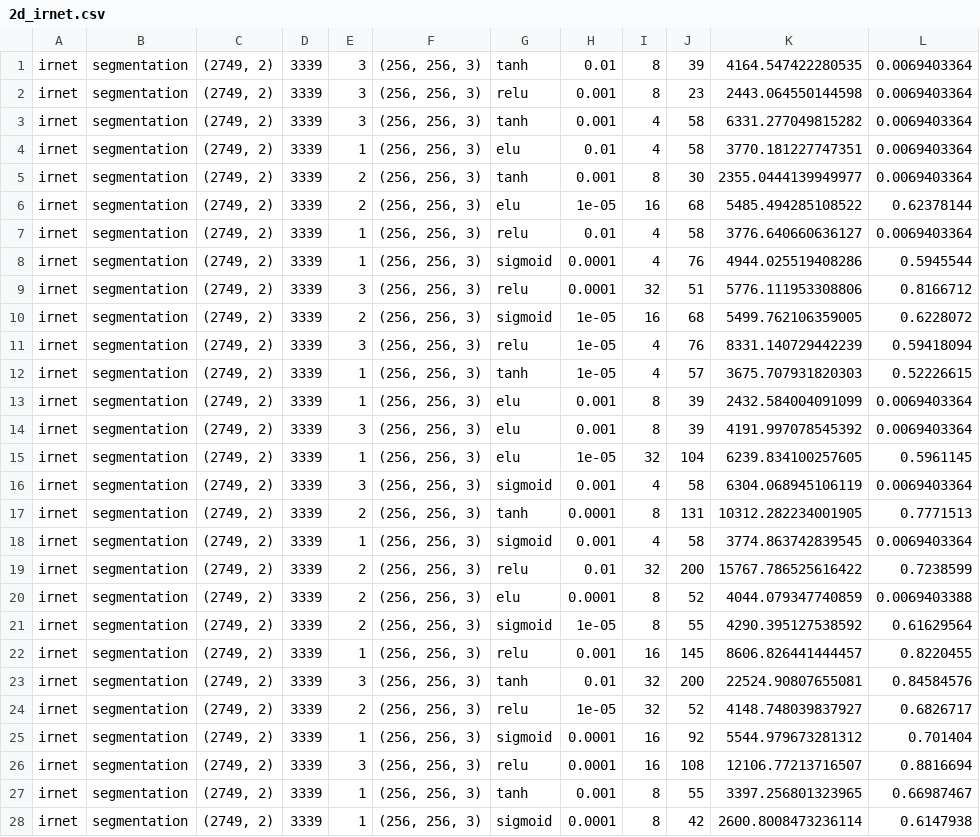
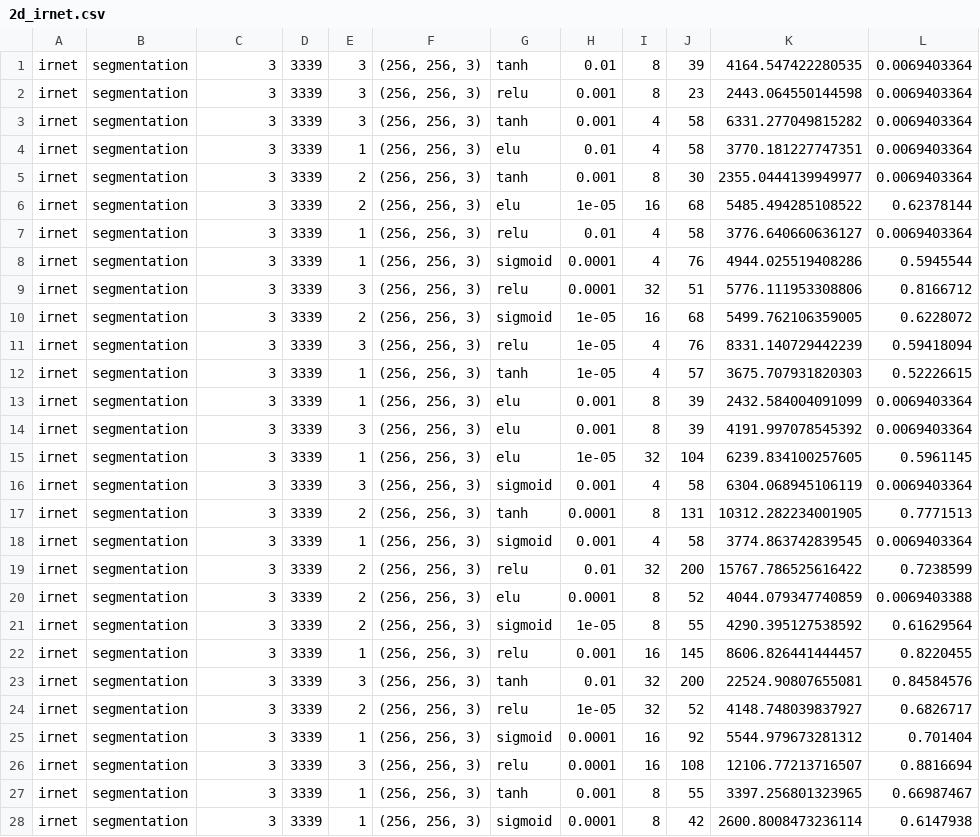
Before and after one commit to DavidTatis/metalearner-hptunning, a CSV file: data/2d_irnet.csv, drawn as a sheet; only a part is shown; the diff covers the shown part only.

Commit message:
meta data preprocessed

```diff
--- a/data/2d_irnet.csv
+++ b/data/2d_irnet.csv
@@ -1,28 +1,28 @@
-irnet,segmentation,"(2749, 2)",3339,3,"(256, 256, 3)",tanh,0.01,8,39,4164.547422280535,0.0069403364
-irnet,segmentation,"(2749, 2)",3339,3,"(256, 256, 3)",relu,0.001,8,23,2443.064550144598,0.0069403364
-irnet,segmentation,"(2749, 2)",3339,3,"(256, 256, 3)",tanh,0.001,4,58,6331.277049815282,0.0069403364
-irnet,segmentation,"(2749, 2)",3339,1,"(256, 256, 3)",elu,0.01,4,58,3770.181227747351,0.0069403364
-irnet,segmentation,"(2749, 2)",3339,2,"(256, 256, 3)",tanh,0.001,8,30,2355.0444139949977,0.0069403364
-irnet,segmentation,"(2749, 2)",3339,2,"(256, 256, 3)",elu,1e-05,16,68,5485.494285108522,0.62378144
-irnet,segmentation,"(2749, 2)",3339,1,"(256, 256, 3)",relu,0.01,4,58,3776.640660636127,0.0069403364
-irnet,segmentation,"(2749, 2)",3339,1,"(256, 256, 3)",sigmoid,0.0001,4,76,4944.025519408286,0.5945544
-irnet,segmentation,"(2749, 2)",3339,3,"(256, 256, 3)",relu,0.0001,32,51,5776.111953308806,0.8166712
-irnet,segmentation,"(2749, 2)",3339,2,"(256, 256, 3)",sigmoid,1e-05,16,68,5499.762106359005,0.6228072
-irnet,segmentation,"(2749, 2)",3339,3,"(256, 256, 3)",relu,1e-05,4,76,8331.140729442239,0.59418094
-irnet,segmentation,"(2749, 2)",3339,1,"(256, 256, 3)",tanh,1e-05,4,57,3675.707931820303,0.52226615
-irnet,segmentation,"(2749, 2)",3339,1,"(256, 256, 3)",elu,0.001,8,39,2432.584004091099,0.0069403364
-irnet,segmentation,"(2749, 2)",3339,3,"(256, 256, 3)",elu,0.001,8,39,4191.997078545392,0.0069403364
-irnet,segmentation,"(2749, 2)",3339,1,"(256, 256, 3)",elu,1e-05,32,104,6239.834100257605,0.5961145
-irnet,segmentation,"(2749, 2)",3339,3,"(256, 256, 3)",sigmoid,0.001,4,58,6304.068945106119,0.0069403364
-irnet,segmentation,"(2749, 2)",3339,2,"(256, 256, 3)",tanh,0.0001,8,131,10312.282234001905,0.7771513
-irnet,segmentation,"(2749, 2)",3339,1,"(256, 256, 3)",sigmoid,0.001,4,58,3774.863742839545,0.0069403364
-irnet,segmentation,"(2749, 2)",3339,2,"(256, 256, 3)",relu,0.01,32,200,15767.786525616422,0.7238599
-irnet,segmentation,"(2749, 2)",3339,2,"(256, 256, 3)",elu,0.0001,8,52,4044.079347740859,0.0069403388
-irnet,segmentation,"(2749, 2)",3339,2,"(256, 256, 3)",sigmoid,1e-05,8,55,4290.395127538592,0.61629564
-irnet,segmentation,"(2749, 2)",3339,1,"(256, 256, 3)",relu,0.001,16,145,8606.826441444457,0.8220455
-irnet,segmentation,"(2749, 2)",3339,3,"(256, 256, 3)",tanh,0.01,32,200,22524.90807655081,0.84584576
-irnet,segmentation,"(2749, 2)",3339,2,"(256, 256, 3)",relu,1e-05,32,52,4148.748039837927,0.6826717
-irnet,segmentation,"(2749, 2)",3339,1,"(256, 256, 3)",sigmoid,0.0001,16,92,5544.979673281312,0.701404
-irnet,segmentation,"(2749, 2)",3339,3,"(256, 256, 3)",relu,0.0001,16,108,12106.77213716507,0.8816694
-irnet,segmentation,"(2749, 2)",3339,1,"(256, 256, 3)",tanh,0.001,8,55,3397.256801323965,0.66987467
-irnet,segmentation,"(2749, 2)",3339,1,"(256, 256, 3)",sigmoid,0.0001,8,42,2600.8008473236114,0.6147938
+irnet,segmentation,3,3339,3,"(256, 256, 3)",tanh,0.01,8,39,4164.547422280535,0.0069403364
+irnet,segmentation,3,3339,3,"(256, 256, 3)",relu,0.001,8,23,2443.064550144598,0.0069403364
+irnet,segmentation,3,3339,3,"(256, 256, 3)",tanh,0.001,4,58,6331.277049815282,0.0069403364
+irnet,segmentation,3,3339,1,"(256, 256, 3)",elu,0.01,4,58,3770.181227747351,0.0069403364
+irnet,segmentation,3,3339,2,"(256, 256, 3)",tanh,0.001,8,30,2355.0444139949977,0.0069403364
+irnet,segmentation,3,3339,2,"(256, 256, 3)",elu,1e-05,16,68,5485.494285108522,0.62378144
+irnet,segmentation,3,3339,1,"(256, 256, 3)",relu,0.01,4,58,3776.640660636127,0.0069403364
+irnet,segmentation,3,3339,1,"(256, 256, 3)",sigmoid,0.0001,4,76,4944.025519408286,0.5945544
+irnet,segmentation,3,3339,3,"(256, 256, 3)",relu,0.0001,32,51,5776.111953308806,0.8166712
+irnet,segmentation,3,3339,2,"(256, 256, 3)",sigmoid,1e-05,16,68,5499.762106359005,0.6228072
+irnet,segmentation,3,3339,3,"(256, 256, 3)",relu,1e-05,4,76,8331.140729442239,0.59418094
+irnet,segmentation,3,3339,1,"(256, 256, 3)",tanh,1e-05,4,57,3675.707931820303,0.52226615
+irnet,segmentation,3,3339,1,"(256, 256, 3)",elu,0.001,8,39,2432.584004091099,0.0069403364
+irnet,segmentation,3,3339,3,"(256, 256, 3)",elu,0.001,8,39,4191.997078545392,0.0069403364
+irnet,segmentation,3,3339,1,"(256, 256, 3)",elu,1e-05,32,104,6239.834100257605,0.5961145
+irnet,segmentation,3,3339,3,"(256, 256, 3)",sigmoid,0.001,4,58,6304.068945106119,0.0069403364
+irnet,segmentation,3,3339,2,"(256, 256, 3)",tanh,0.0001,8,131,10312.282234001905,0.7771513
+irnet,segmentation,3,3339,1,"(256, 256, 3)",sigmoid,0.001,4,58,3774.863742839545,0.0069403364
+irnet,segmentation,3,3339,2,"(256, 256, 3)",relu,0.01,32,200,15767.786525616422,0.7238599
+irnet,segmentation,3,3339,2,"(256, 256, 3)",elu,0.0001,8,52,4044.079347740859,0.0069403388
+irnet,segmentation,3,3339,2,"(256, 256, 3)",sigmoid,1e-05,8,55,4290.395127538592,0.61629564
+irnet,segmentation,3,3339,1,"(256, 256, 3)",relu,0.001,16,145,8606.826441444457,0.8220455
+irnet,segmentation,3,3339,3,"(256, 256, 3)",tanh,0.01,32,200,22524.90807655081,0.84584576
+irnet,segmentation,3,3339,2,"(256, 256, 3)",relu,1e-05,32,52,4148.748039837927,0.6826717
+irnet,segmentation,3,3339,1,"(256, 256, 3)",sigmoid,0.0001,16,92,5544.979673281312,0.701404
+irnet,segmentation,3,3339,3,"(256, 256, 3)",relu,0.0001,16,108,12106.77213716507,0.8816694
+irnet,segmentation,3,3339,1,"(256, 256, 3)",tanh,0.001,8,55,3397.256801323965,0.66987467
+irnet,segmentation,3,3339,1,"(256, 256, 3)",sigmoid,0.0001,8,42,2600.8008473236114,0.6147938
```
Also changed, not shown: 2 edited cells elsewhere in this file, data/2d_mnr.csv, data/2d_unet.csv, 3 other files.
